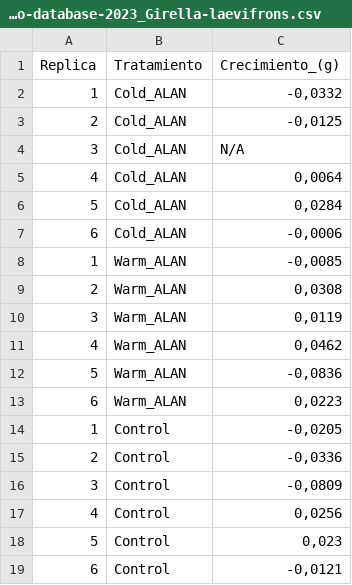
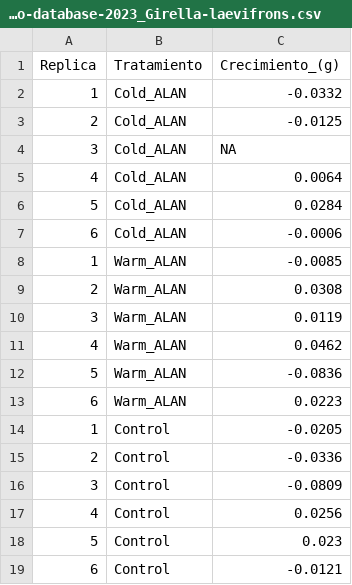
Before and after one commit to ValentinaGalazG/ALAN, a CSV file: Data/crecimiento-database-2023_Girella-laevifrons.csv, drawn as a sheet.

Commit message:
Cambio de separador decimal "coma" a "punto" y cambio "N/A" por "NA"

```diff
--- a/Data/crecimiento-database-2023_Girella-laevifrons.csv
+++ b/Data/crecimiento-database-2023_Girella-laevifrons.csv
@@ -1,19 +1,19 @@
 Replica;Tratamiento;Crecimiento_(g)
-1;Cold_ALAN;-0,0332
-2;Cold_ALAN;-0,0125
-3;Cold_ALAN;N/A
-4;Cold_ALAN;0,0064
-5;Cold_ALAN;0,0284
-6;Cold_ALAN;-0,0006
-1;Warm_ALAN;-0,0085
-2;Warm_ALAN;0,0308
-3;Warm_ALAN;0,0119
-4;Warm_ALAN;0,0462
-5;Warm_ALAN;-0,0836
-6;Warm_ALAN;0,0223
-1;Control;-0,0205
-2;Control;-0,0336
-3;Control;-0,0809
-4;Control;0,0256
-5;Control;0,023
-6;Control;-0,0121
+1;Cold_ALAN;-0.0332
+2;Cold_ALAN;-0.0125
+3;Cold_ALAN;NA
+4;Cold_ALAN;0.0064
+5;Cold_ALAN;0.0284
+6;Cold_ALAN;-0.0006
+1;Warm_ALAN;-0.0085
+2;Warm_ALAN;0.0308
+3;Warm_ALAN;0.0119
+4;Warm_ALAN;0.0462
+5;Warm_ALAN;-0.0836
+6;Warm_ALAN;0.0223
+1;Control;-0.0205
+2;Control;-0.0336
+3;Control;-0.0809
+4;Control;0.0256
+5;Control;0.023
+6;Control;-0.0121
```
